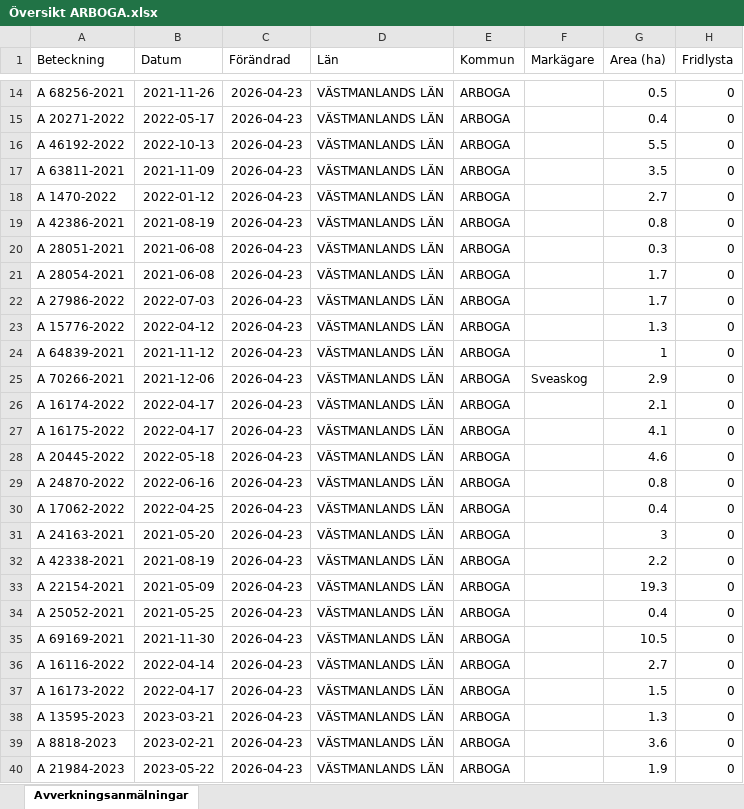
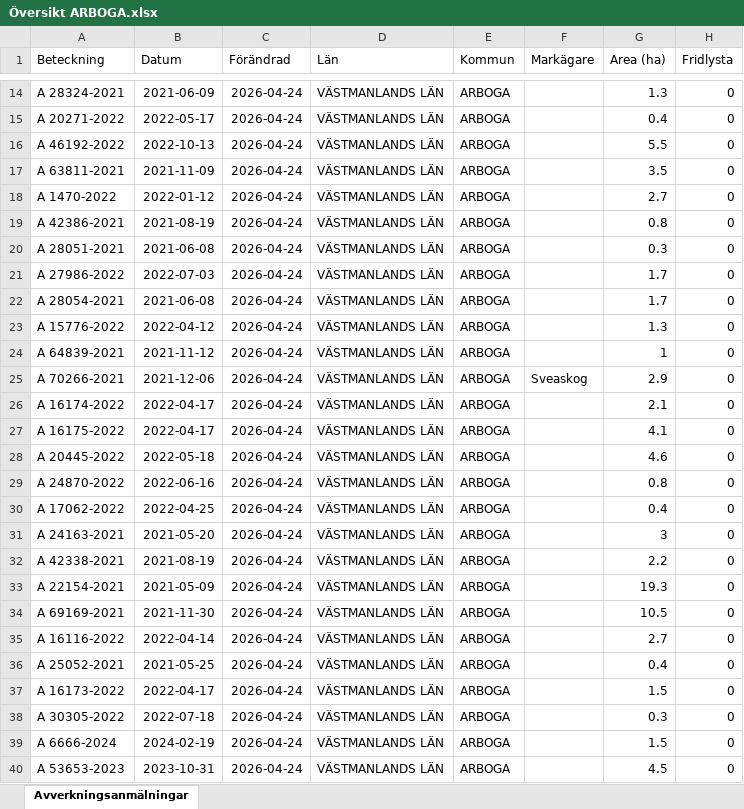
Before and after one commit to klasma/Logging_1984, an Excel workbook: Översikt ARBOGA.xlsx, sheet Avverkningsanmälningar, drawn as a sheet; only a part is shown, gaps mark what is left out; values as stored, in another font and other column widths than the file's, no borders; the diff covers the shown part only; the diff names each change by its address in the sheet, - before the commit and + after, or states it on an @@ line.

```diff
--- a/Översikt ARBOGA.xlsx (sheet Avverkningsanmälningar)
+++ b/Översikt ARBOGA.xlsx (sheet Avverkningsanmälningar)
-A14 (Beteckning): A 68256-2021
+A14 (Beteckning): A 28324-2021
-B14 (Datum): 2021-11-26
+B14 (Datum): 2021-06-09
-C14:C40 (Förändrad): 2026-04-23
+C14:C40 (Förändrad): 2026-04-24
-G14 (Area (ha)): 0.5
+G14 (Area (ha)): 1.3
-A21 (Beteckning): A 28054-2021
+A21 (Beteckning): A 27986-2022
-B21 (Datum): 2021-06-08
+B21 (Datum): 2022-07-03
-A22 (Beteckning): A 27986-2022
+A22 (Beteckning): A 28054-2021
-B22 (Datum): 2022-07-03
+B22 (Datum): 2021-06-08
-A34 (Beteckning): A 25052-2021
+A34 (Beteckning): A 69169-2021
-B34 (Datum): 2021-05-25
+B34 (Datum): 2021-11-30
-G34 (Area (ha)): 0.4
+G34 (Area (ha)): 10.5
-A35 (Beteckning): A 69169-2021
+A35 (Beteckning): A 16116-2022
-B35 (Datum): 2021-11-30
+B35 (Datum): 2022-04-14
-G35 (Area (ha)): 10.5
+G35 (Area (ha)): 2.7
-A36 (Beteckning): A 16116-2022
+A36 (Beteckning): A 25052-2021
-B36 (Datum): 2022-04-14
+B36 (Datum): 2021-05-25
-G36 (Area (ha)): 2.7
+G36 (Area (ha)): 0.4
-A38 (Beteckning): A 13595-2023
+A38 (Beteckning): A 30305-2022
-B38 (Datum): 2023-03-21
+B38 (Datum): 2022-07-18
-G38 (Area (ha)): 1.3
+G38 (Area (ha)): 0.3
-A39 (Beteckning): A 8818-2023
+A39 (Beteckning): A 6666-2024
-B39 (Datum): 2023-02-21
+B39 (Datum): 2024-02-19
-G39 (Area (ha)): 3.6
+G39 (Area (ha)): 1.5
-A40 (Beteckning): A 21984-2023
+A40 (Beteckning): A 53653-2023
-B40 (Datum): 2023-05-22
+B40 (Datum): 2023-10-31
-G40 (Area (ha)): 1.9
+G40 (Area (ha)): 4.5
```
Also changed, not shown: 741 edited cells elsewhere in this sheet, artfynd/A 17706-2025 artfynd.xlsx, artfynd/A 20064-2024 artfynd.xlsx, 36 other files.
